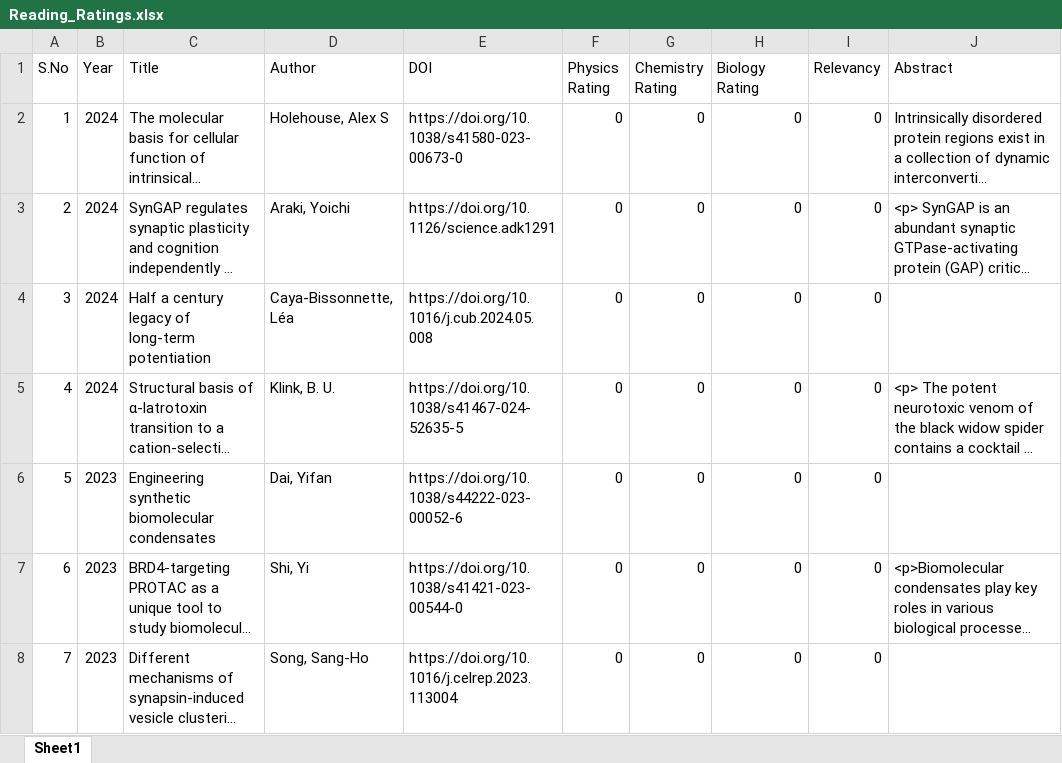
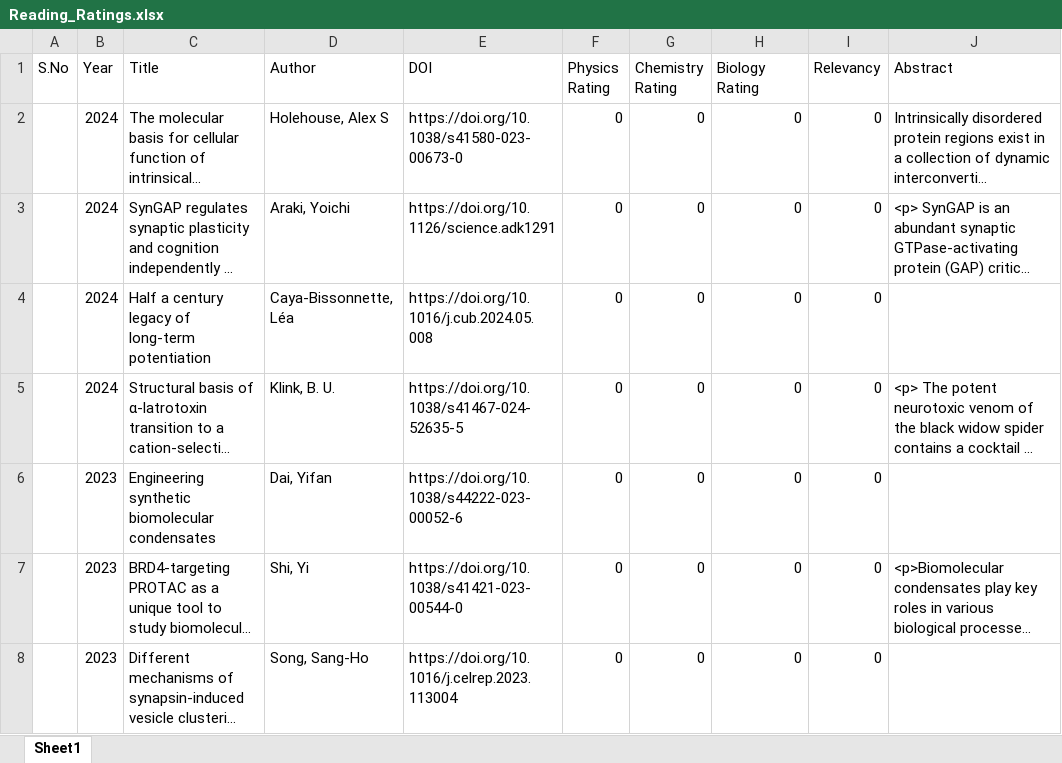
Before and after one commit to PaiSuryaDarshan/Mendeley_Manager_Rating, an Excel workbook: Reading_Ratings.xlsx, sheet Sheet1, drawn as a sheet; only a part is shown; long unchanged cells end in …; values as stored, in another font and other column widths than the file's, no cell formats; conditional formats and table styles not drawn; the diff covers the shown part only; the diff names each change by its address in the sheet, - before the commit and + after, or states it on an @@ line.

Commit message:
update Reading_Ratings.xlsx, export.xml and new.csv

```diff
--- a/Reading_Ratings.xlsx (sheet Sheet1)
+++ b/Reading_Ratings.xlsx (sheet Sheet1)
-A2 (S.No): 1
+A2 (S.No): (empty)
-A3 (S.No): 2
+A3 (S.No): (empty)
-A4 (S.No): 3
+A4 (S.No): (empty)
-A5 (S.No): 4
+A5 (S.No): (empty)
-A6 (S.No): 5
+A6 (S.No): (empty)
-A7 (S.No): 6
+A7 (S.No): (empty)
-A8 (S.No): 7
+A8 (S.No): (empty)
```
Also changed, not shown: 2 added rows and 21 edited cells elsewhere in this sheet, cell formats, 2 other files.
